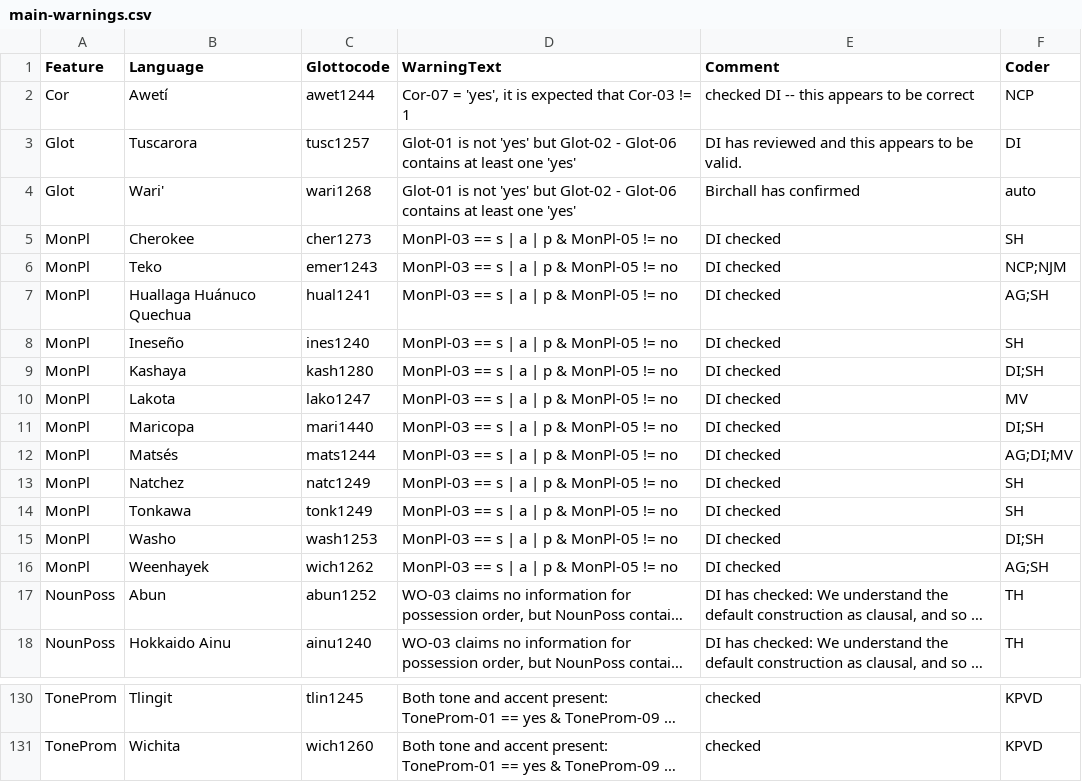
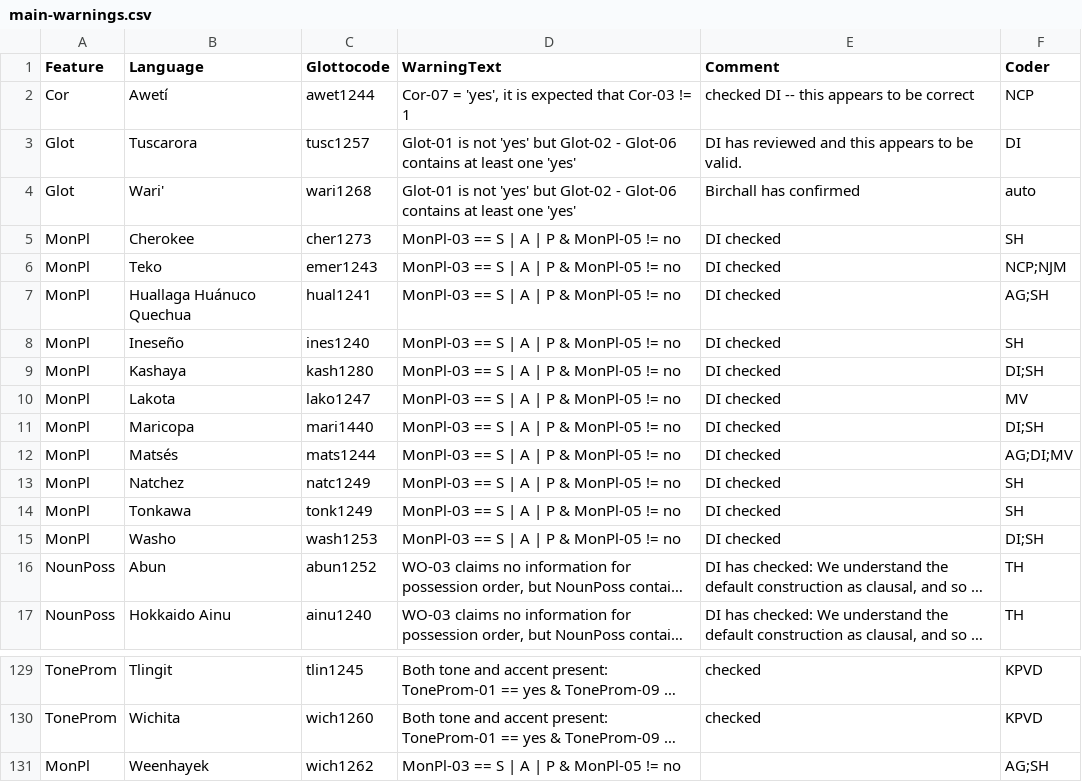
Before and after one commit to davidainman/atlas-data, a CSV file: outputs/main-warnings.csv, drawn as a sheet; only a part is shown, gaps mark what is left out; long unchanged cells end in …; removed rows and columns are numbered as before the commit, all else as after; the diff names each change by its address in the sheet, - before the commit and + after, or states it on an @@ line.

Commit message:
Capitalizing S, A, P, E in MonPl-03, 05, 06
This required changes to: codes, parameters, values, monpl.R (to change the values to capital), utils.R (for exploding/condensing SAPE <-> S, A, P, E), and main-warnings.csv (the warnings were capitalized, too).

```diff
--- a/outputs/main-warnings.csv
+++ b/outputs/main-warnings.csv
-D5:D15 (WarningText): MonPl-03 == s | a | p & MonPl-05 != no
+D5:D15 (WarningText): MonPl-03 == S | A | P & MonPl-05 != no
-row 16: MonPl | Weenhayek | wich1262 | MonPl-03 == s | a | p & MonPl-05 != no | DI checked | AG;SH
+row 131: MonPl | Weenhayek | wich1262 | MonPl-03 == S | A | P & MonPl-05 != no |  | AG;SH
```
Also changed, not shown: cldf-atlas/codes.csv, cldf-atlas/parameters.csv, 2 other files.
